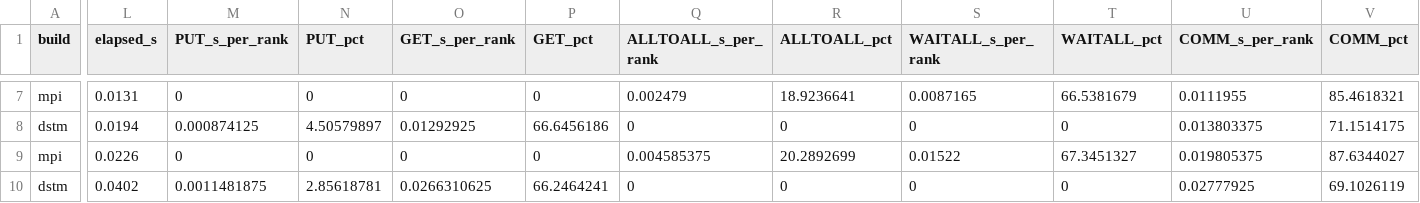
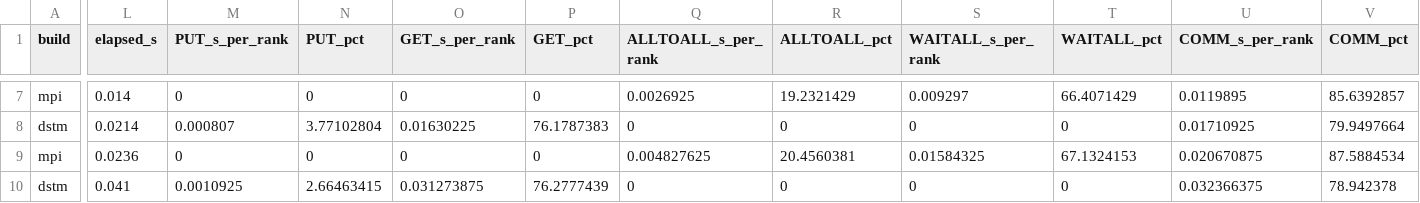
Before and after one commit to Argonne-TimeWeave/dstm, a CSV file: examples/airport_sim/scripts/comm_timings/logs_times_apr32_t8_w1000_s42_n8/comm_times.csv, drawn as a sheet; only a part is shown, gaps mark what is left out; the diff covers the shown part only; the diff names each change by its address in the sheet, - before the commit and + after, or states it on an @@ line.

```diff
--- a/examples/airport_sim/scripts/comm_timings/logs_times_apr32_t8_w1000_s42_n8/comm_times.csv
+++ b/examples/airport_sim/scripts/comm_timings/logs_times_apr32_t8_w1000_s42_n8/comm_times.csv
-L7 (elapsed_s): 0.0131
+L7 (elapsed_s): 0.014
-Q7 (ALLTOALL_s_per_rank): 0.002479
+Q7 (ALLTOALL_s_per_rank): 0.0026925
-R7 (ALLTOALL_pct): 18.9236641
+R7 (ALLTOALL_pct): 19.2321429
-S7 (WAITALL_s_per_rank): 0.0087165
+S7 (WAITALL_s_per_rank): 0.009297
-T7 (WAITALL_pct): 66.5381679
+T7 (WAITALL_pct): 66.4071429
-U7 (COMM_s_per_rank): 0.0111955
+U7 (COMM_s_per_rank): 0.0119895
-V7 (COMM_pct): 85.4618321
+V7 (COMM_pct): 85.6392857
-L8 (elapsed_s): 0.0194
+L8 (elapsed_s): 0.0214
-M8 (PUT_s_per_rank): 0.000874125
+M8 (PUT_s_per_rank): 0.000807
-N8 (PUT_pct): 4.50579897
+N8 (PUT_pct): 3.77102804
-O8 (GET_s_per_rank): 0.01292925
+O8 (GET_s_per_rank): 0.01630225
-P8 (GET_pct): 66.6456186
+P8 (GET_pct): 76.1787383
-U8 (COMM_s_per_rank): 0.013803375
+U8 (COMM_s_per_rank): 0.01710925
-V8 (COMM_pct): 71.1514175
+V8 (COMM_pct): 79.9497664
-L9 (elapsed_s): 0.0226
+L9 (elapsed_s): 0.0236
-Q9 (ALLTOALL_s_per_rank): 0.004585375
+Q9 (ALLTOALL_s_per_rank): 0.004827625
-R9 (ALLTOALL_pct): 20.2892699
+R9 (ALLTOALL_pct): 20.4560381
-S9 (WAITALL_s_per_rank): 0.01522
+S9 (WAITALL_s_per_rank): 0.01584325
-T9 (WAITALL_pct): 67.3451327
+T9 (WAITALL_pct): 67.1324153
-U9 (COMM_s_per_rank): 0.019805375
+U9 (COMM_s_per_rank): 0.020670875
-V9 (COMM_pct): 87.6344027
+V9 (COMM_pct): 87.5884534
-L10 (elapsed_s): 0.0402
+L10 (elapsed_s): 0.041
-M10 (PUT_s_per_rank): 0.0011481875
+M10 (PUT_s_per_rank): 0.0010925
-N10 (PUT_pct): 2.85618781
+N10 (PUT_pct): 2.66463415
-O10 (GET_s_per_rank): 0.0266310625
+O10 (GET_s_per_rank): 0.031273875
-P10 (GET_pct): 66.2464241
+P10 (GET_pct): 76.2777439
-U10 (COMM_s_per_rank): 0.02777925
+U10 (COMM_s_per_rank): 0.032366375
-V10 (COMM_pct): 69.1026119
+V10 (COMM_pct): 78.942378
```
Also changed, not shown: 89 edited cells elsewhere in this file, 10 other files.
